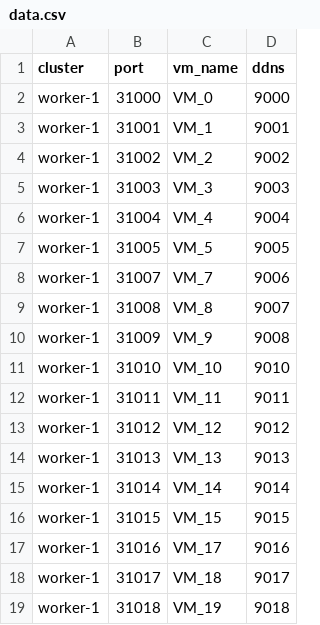
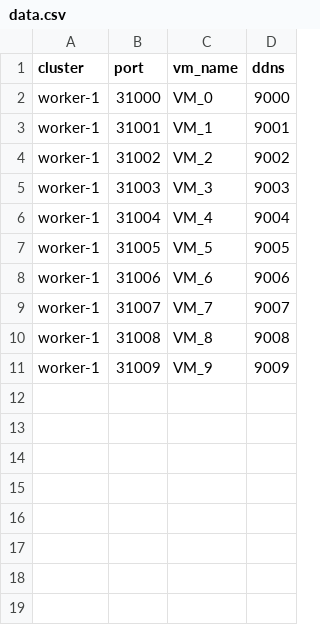
Before and after one commit to ondinhk/vm-manager-system, a CSV file: deploy/templates/data.csv, drawn as a sheet.

Commit message:
update port master

```diff
--- a/deploy/templates/data.csv
+++ b/deploy/templates/data.csv
@@ -7,13 +7,5 @@ worker-1,31004,VM_4,9004
 worker-1,31005,VM_5,9005
-worker-1,31007,VM_7,9006
-worker-1,31008,VM_8,9007
-worker-1,31009,VM_9,9008
-worker-1,31010,VM_10,9010
-worker-1,31011,VM_11,9011
-worker-1,31012,VM_12,9012
-worker-1,31013,VM_13,9013
-worker-1,31014,VM_14,9014
-worker-1,31015,VM_15,9015
-worker-1,31016,VM_17,9016
-worker-1,31017,VM_18,9017
-worker-1,31018,VM_19,9018
+worker-1,31006,VM_6,9006
+worker-1,31007,VM_7,9007
+worker-1,31008,VM_8,9008
+worker-1,31009,VM_9,9009
```
Also changed, not shown: 1 other file.
